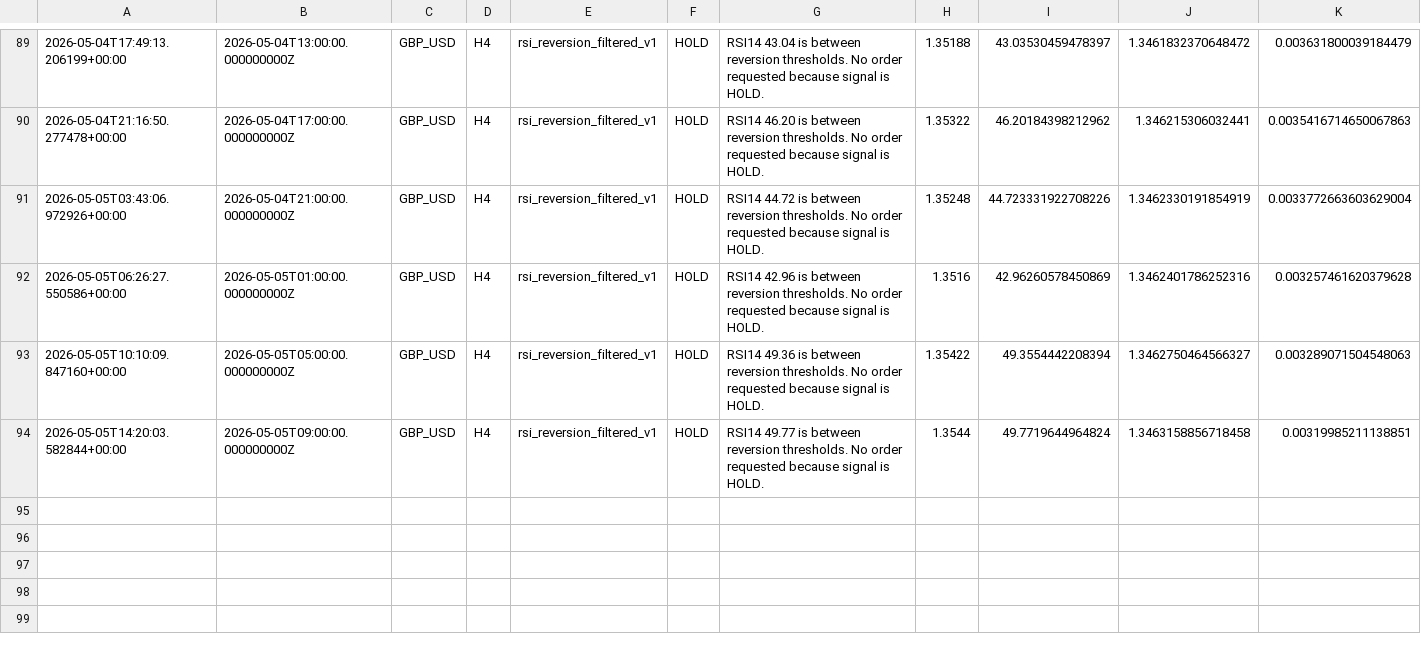
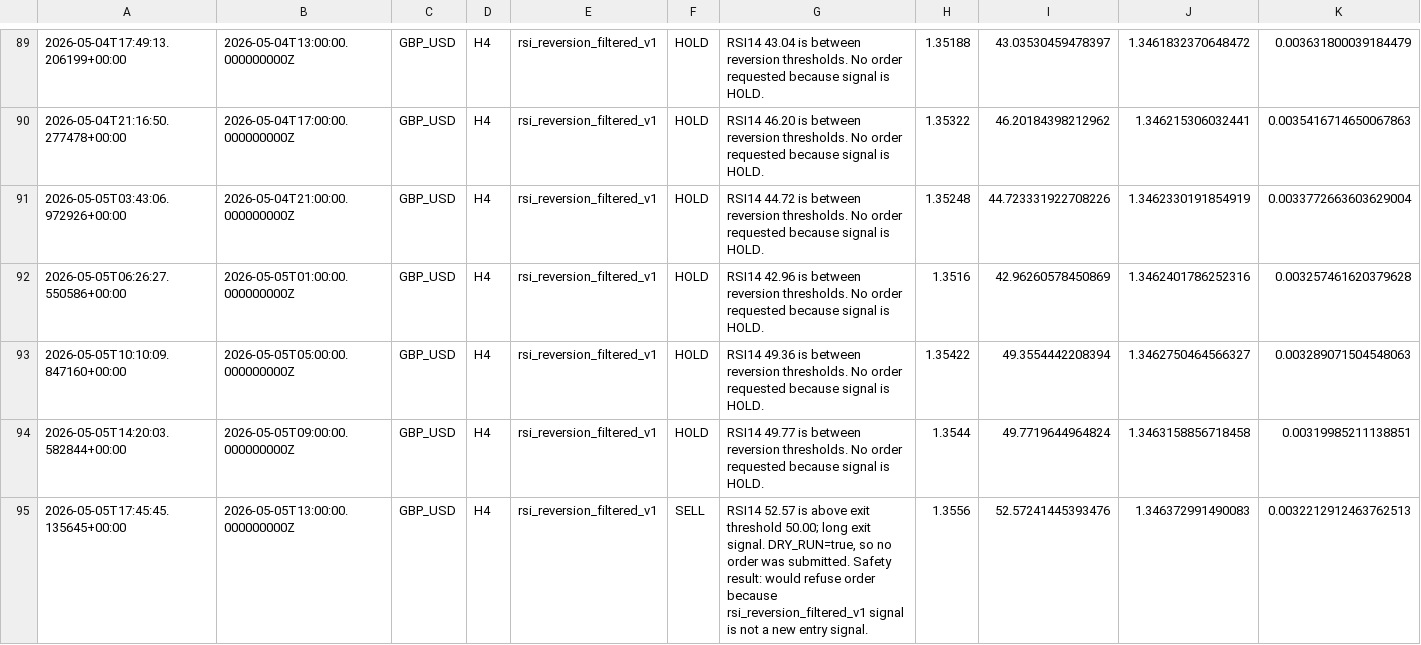
Before and after one commit to NaoWasTaken/trading-bot-research, a CSV file: storage/forward_test_log.csv, drawn as a sheet; only a part is shown, gaps mark what is left out; rows hold the shown columns only; the diff names each change by its address in the sheet, - before the commit and + after, or states it on an @@ line.

```diff
--- a/storage/forward_test_log.csv
+++ b/storage/forward_test_log.csv
+row 95: 2026-05-05T17:45:45.135645+00:00 | 2026-05-05T13:00:00.000000000Z | GBP_USD | H4 | rsi_reversion_filtered_v1 | SELL | RSI14 52.57 is above exit threshold 50.00; long exit signal. DRY_RUN=true, so no order was submitted. Safety result: would refuse order because rsi_reversion_filtered_v1 signal is not a new entry signal. | 1.3556 | 52.57241445393476 | 1.346372991490083 | 0.0032212912463762513
```
